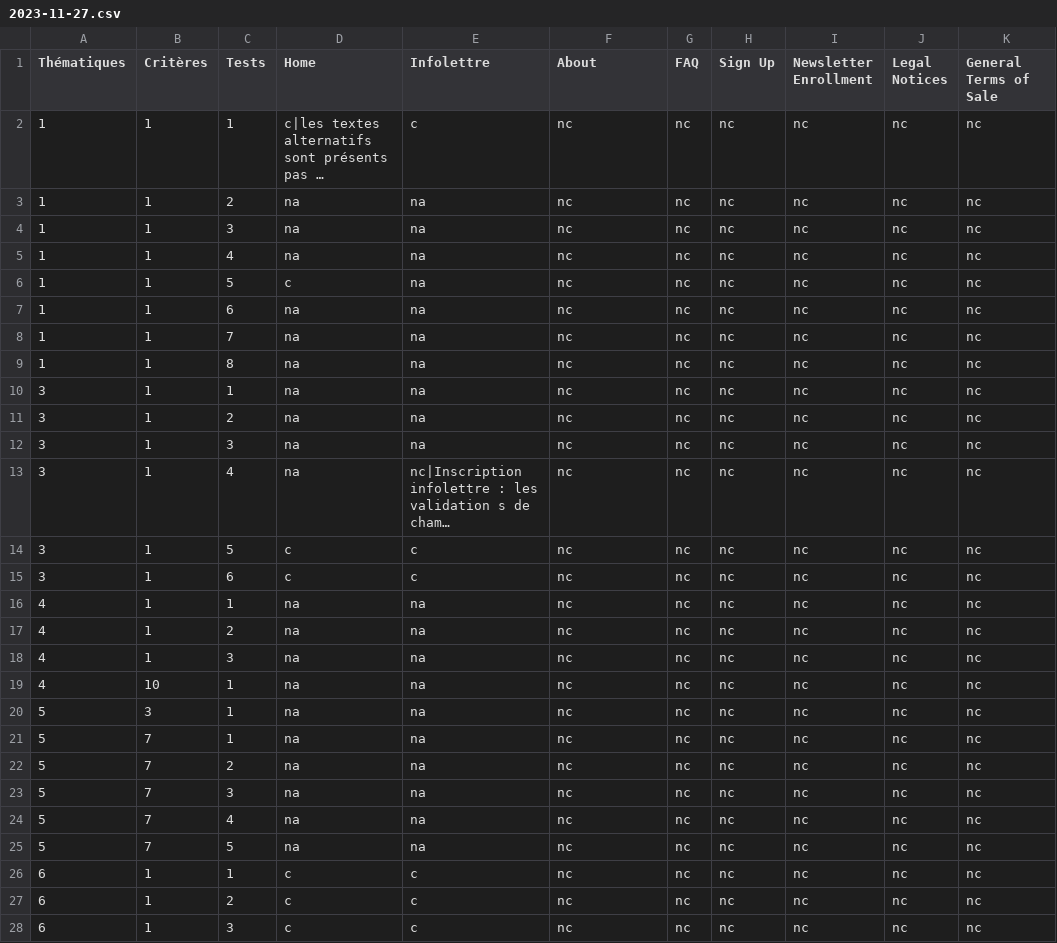
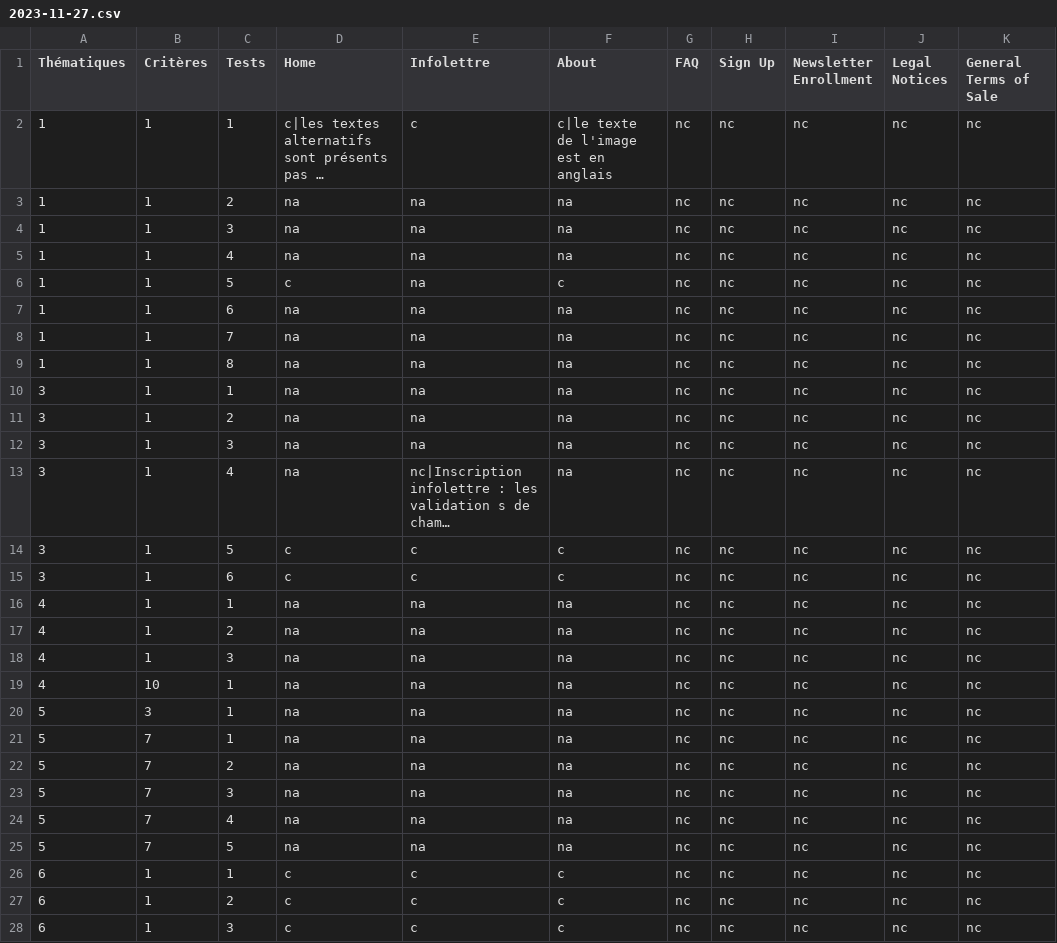
Before and after one commit to iroco-co/audits-frago, a CSV file: content/audits/iroco-landing/accessibility/2023-11-27.csv, drawn as a sheet; only a part is shown; long unchanged cells end in …; the diff covers the shown part only; the diff names each change by its address in the sheet, - before the commit and + after, or states it on an @@ line.

Commit message:
doc: update 27/11 report with about page #3
and others criteria that were fullfilled for other pages

```diff
--- a/content/audits/iroco-landing/accessibility/2023-11-27.csv
+++ b/content/audits/iroco-landing/accessibility/2023-11-27.csv
-F2 (About): nc
+F2 (About): c|le texte de l'image est en anglais
-F3:F5 (About): nc
+F3:F5 (About): na
-F6 (About): nc
+F6 (About): c
-F7:F13 (About): nc
+F7:F13 (About): na
-F14:F15 (About): nc
+F14:F15 (About): c
-F16:F25 (About): nc
+F16:F25 (About): na
-F26:F28 (About): nc
+F26:F28 (About): c
```
Also changed, not shown: 160 edited cells elsewhere in this file.
